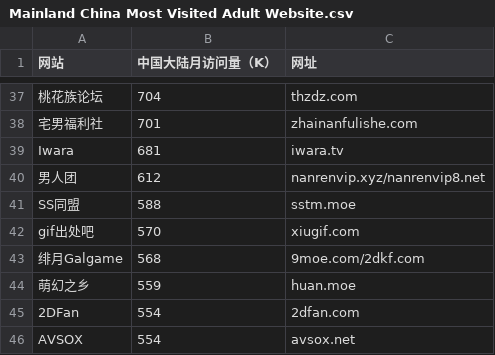
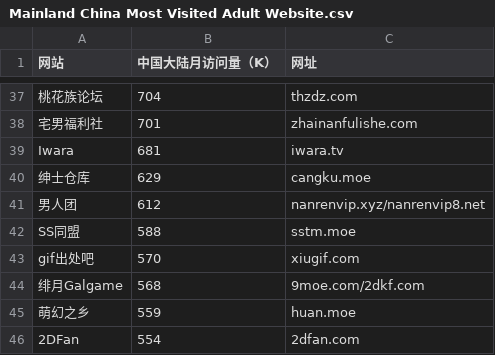
Before and after one commit to no-Dark/Adult, a CSV file: Mainland China Most Visited Adult Website.csv, drawn as a sheet; only a part is shown, gaps mark what is left out; the shorter side is filled out with more unchanged rows; the diff names each change by its address in the sheet, - before the commit and + after, or states it on an @@ line.

Commit message:
Update Mainland China Most Visited Adult Website.csv

```diff
--- a/Mainland China Most Visited Adult Website.csv
+++ b/Mainland China Most Visited Adult Website.csv
+row 40: 绅士仓库 | 629 | cangku.moe
```
